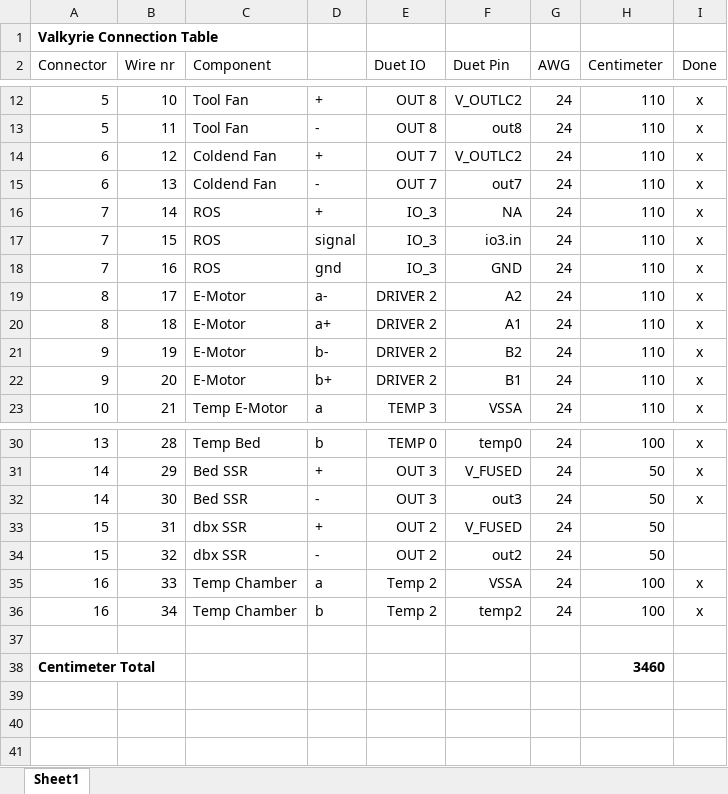
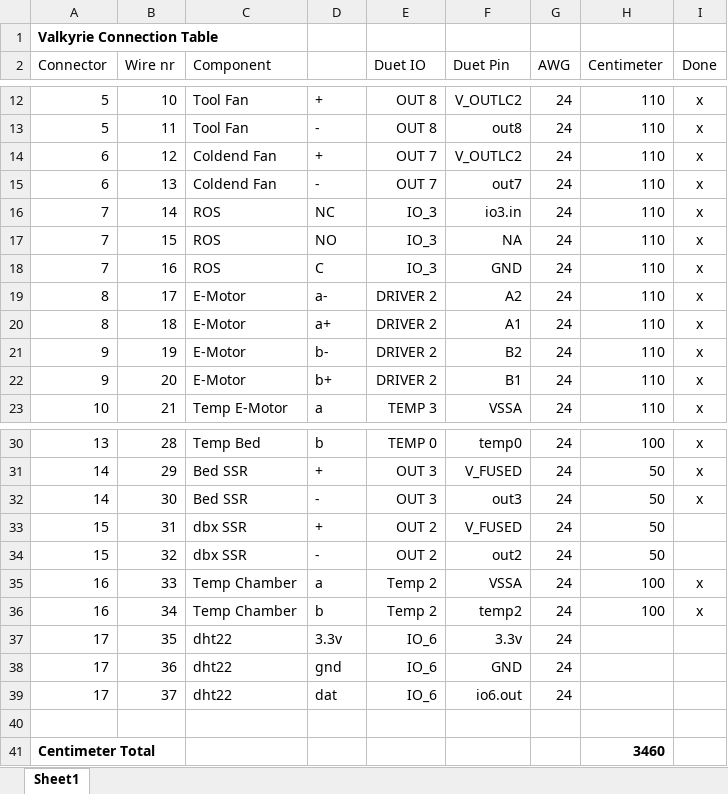
Before and after one commit to RoyBerntsenDesign/Project-Valkyrie, an Excel workbook: Firmware/RRF/Valkyrie Duet 3 6HC Connection Table.xlsx, sheet Sheet1, drawn as a sheet; only a part is shown, gaps mark what is left out; values as stored, in another font and other column widths than the file's, no borders; the diff names each change by its address in the sheet, - before the commit and + after, or states it on an @@ line.

Commit message:
connection table update
added frame bom

```diff
--- a/Firmware/RRF/Valkyrie Duet 3 6HC Connection Table.xlsx (sheet Sheet1)
+++ b/Firmware/RRF/Valkyrie Duet 3 6HC Connection Table.xlsx (sheet Sheet1)
-D16: +
+D16: NC
-F16 (Duet Pin): NA
+F16 (Duet Pin): io3.in
-D17: signal
+D17: NO
-F17 (Duet Pin): io3.in
+F17 (Duet Pin): NA
-D18: gnd
+D18: C
+row 37: 17 | 35 | dht22 | 3.3v | IO_6 | 3.3v | 24
+row 38: 17 | 36 | dht22 | gnd | IO_6 | GND | 24
+row 39: 17 | 37 | dht22 | dat | IO_6 | io6.out | 24
```
Also changed, not shown: 1 other file.
